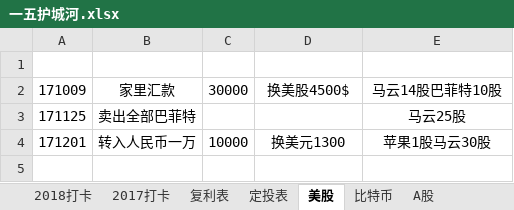
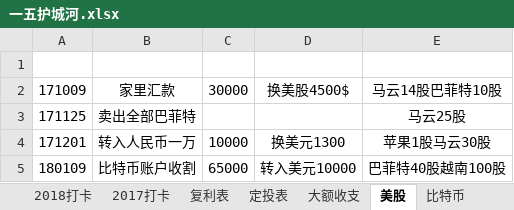
Before and after one commit to HanYouyang/GrowUp2018, an Excel workbook: 1持续耕耘/一五护城河.xlsx, sheet 美股, drawn as a sheet; values as stored, in another font and other column widths than the file's, no borders; the diff names each change by its address in the sheet, - before the commit and + after, or states it on an @@ line.

```diff
--- a/1持续耕耘/一五护城河.xlsx (sheet 美股)
+++ b/1持续耕耘/一五护城河.xlsx (sheet 美股)
+row 5: 180109 | 比特币账户收割 | 65000 | 转入美元10000 | 巴菲特40股越南100股
```
Also changed, not shown: sheet 比特币, sheet 2018打卡, sheet 大额收支, other sheet tabs, 16 other files.
